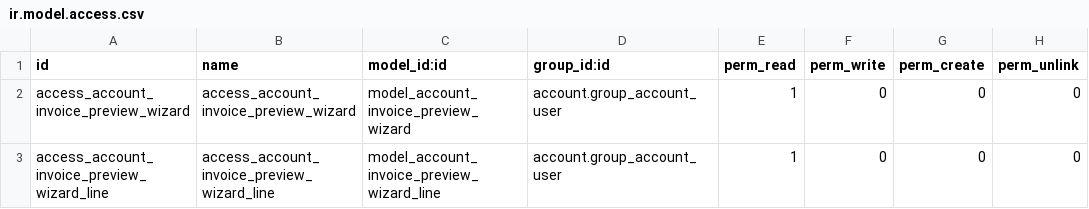
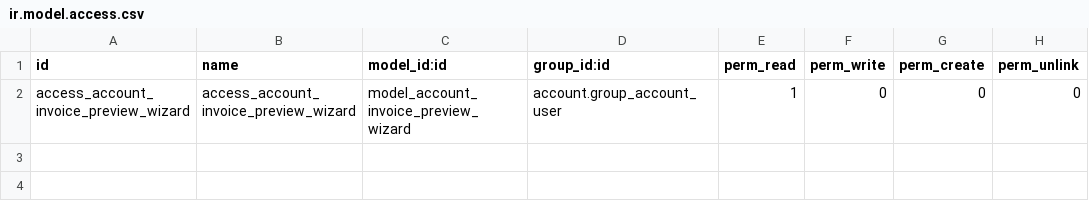
Before and after one commit to JKalith/clocky_accounting_integration, a CSV file: security/ir.model.access.csv, drawn as a sheet.

Commit message:
fix csv

```diff
--- a/security/ir.model.access.csv
+++ b/security/ir.model.access.csv
@@ -2,2 +2 @@ id,name,model_id:id,group_id:id,perm_read,perm_write,perm_create,perm_unlink
 access_account_invoice_preview_wizard,access_account_invoice_preview_wizard,model_account_invoice_preview_wizard,account.group_account_user,1,0,0,0
-access_account_invoice_preview_wizard_line,access_account_invoice_preview_wizard_line,model_account_invoice_preview_wizard_line,account.group_account_user,1,0,0,0
```
